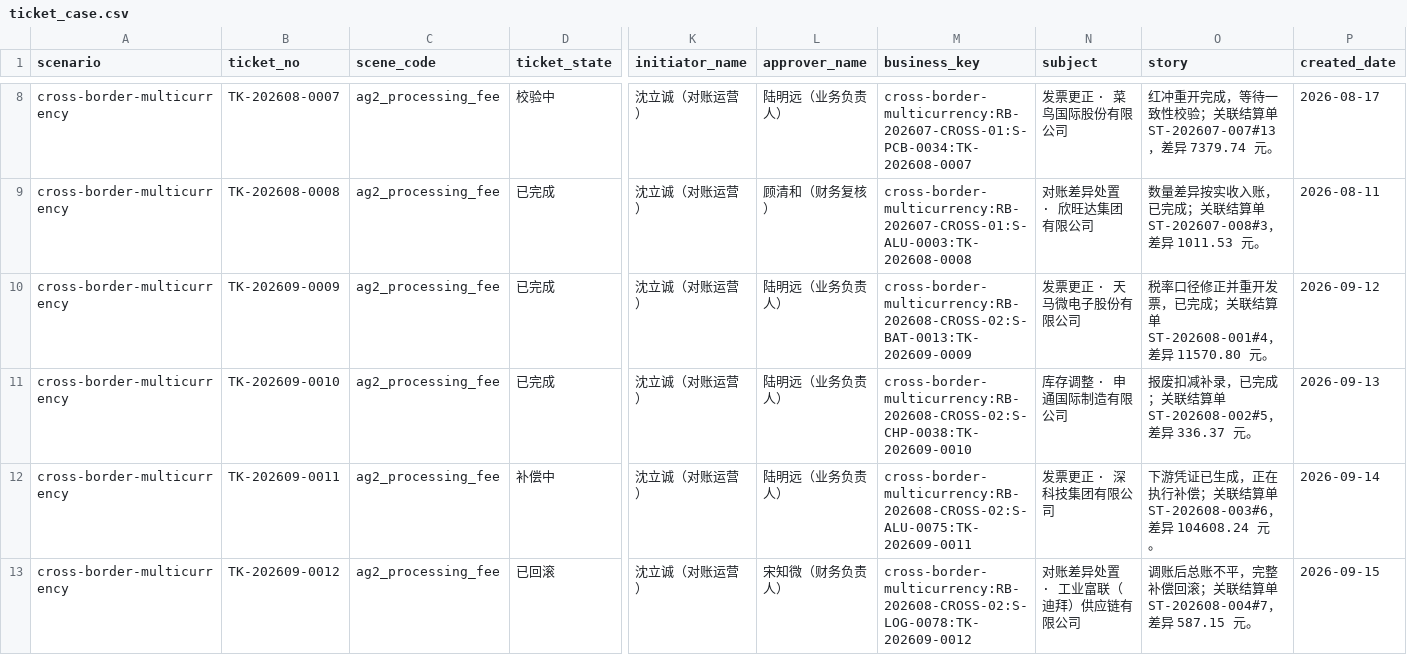
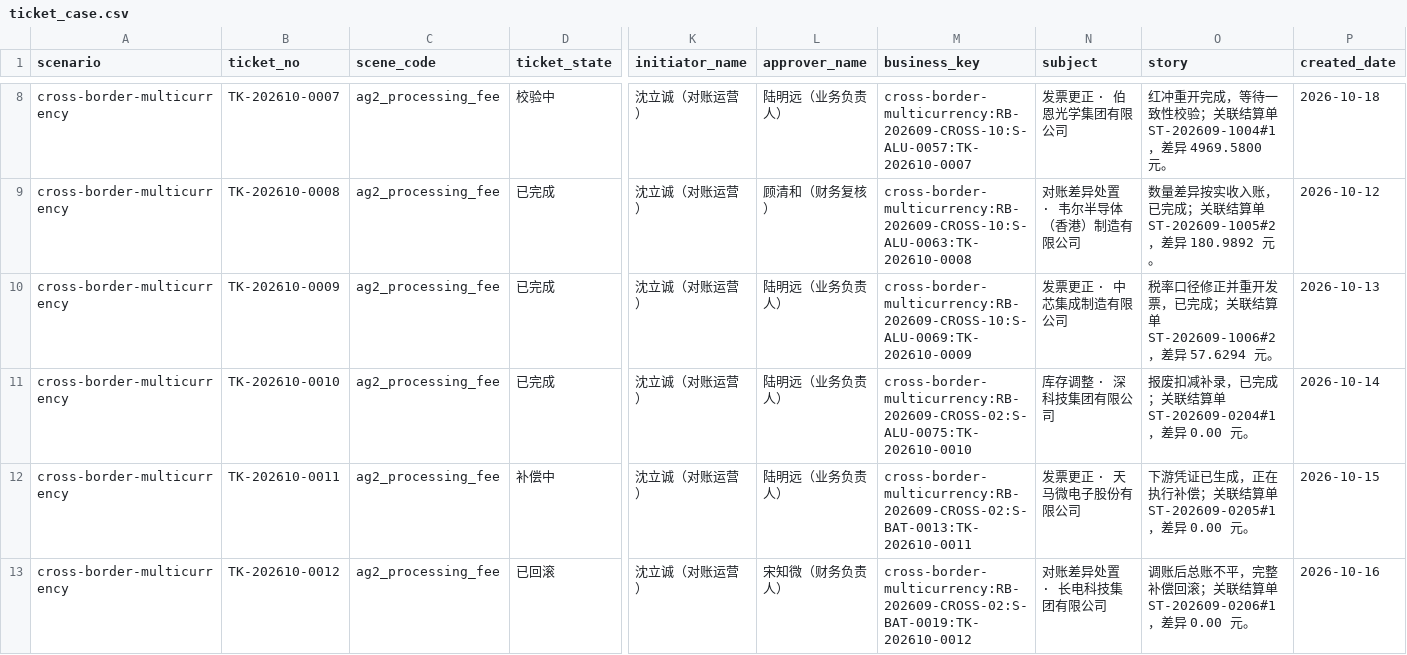
Before and after one commit to Hulk-Zhao/smart-ERP, a CSV file: demo/scenarios/cross-border-multicurrency/ticket_case.csv, drawn as a sheet; only a part is shown, gaps mark what is left out; the diff covers the shown part only; the diff names each change by its address in the sheet, - before the commit and + after, or states it on an @@ line.

```diff
--- a/demo/scenarios/cross-border-multicurrency/ticket_case.csv
+++ b/demo/scenarios/cross-border-multicurrency/ticket_case.csv
-B8 (ticket_no): TK-202608-0007
+B8 (ticket_no): TK-202610-0007
-M8 (business_key): cross-border-multicurrency:RB-202607-CROSS-01:S-PCB-0034:TK-202608-0007
+M8 (business_key): cross-border-multicurrency:RB-202609-CROSS-10:S-ALU-0057:TK-202610-0007
-N8 (subject): 发票更正 · 菜鸟国际股份有限公司
+N8 (subject): 发票更正 · 伯恩光学集团有限公司
-O8 (story): …结算单 ST-202607-007#13，差异 7379.74 元。
+O8 (story): …结算单 ST-202609-1004#1，差异 4969.5800 元。
-P8 (created_date): 2026-08-17
+P8 (created_date): 2026-10-18
-B9 (ticket_no): TK-202608-0008
+B9 (ticket_no): TK-202610-0008
-M9 (business_key): cross-border-multicurrency:RB-202607-CROSS-01:S-ALU-0003:TK-202608-0008
+M9 (business_key): cross-border-multicurrency:RB-202609-CROSS-10:S-ALU-0063:TK-202610-0008
-N9 (subject): 对账差异处置 · 欣旺达集团有限公司
+N9 (subject): 对账差异处置 · 韦尔半导体（香港）制造有限公司
-O9 (story): …结算单 ST-202607-008#3，差异 1011.53 元。
+O9 (story): …结算单 ST-202609-1005#2，差异 180.9892 元。
-P9 (created_date): 2026-08-11
+P9 (created_date): 2026-10-12
-B10 (ticket_no): TK-202609-0009
+B10 (ticket_no): TK-202610-0009
-M10 (business_key): cross-border-multicurrency:RB-202608-CROSS-02:S-BAT-0013:TK-202609-0009
+M10 (business_key): cross-border-multicurrency:RB-202609-CROSS-10:S-ALU-0069:TK-202610-0009
-N10 (subject): 发票更正 · 天马微电子股份有限公司
+N10 (subject): 发票更正 · 中芯集成制造有限公司
-O10 (story): …结算单 ST-202608-001#4，差异 11570.80 元。
+O10 (story): …结算单 ST-202609-1006#2，差异 57.6294 元。
-P10 (created_date): 2026-09-12
+P10 (created_date): 2026-10-13
-B11 (ticket_no): TK-202609-0010
+B11 (ticket_no): TK-202610-0010
-M11 (business_key): cross-border-multicurrency:RB-202608-CROSS-02:S-CHP-0038:TK-202609-0010
+M11 (business_key): cross-border-multicurrency:RB-202609-CROSS-02:S-ALU-0075:TK-202610-0010
-N11 (subject): 库存调整 · 申通国际制造有限公司
+N11 (subject): 库存调整 · 深科技集团有限公司
-O11 (story): 报废扣减补录，已完成；关联结算单 ST-202608-002#5，差异 336.37 元。
+O11 (story): 报废扣减补录，已完成；关联结算单 ST-202609-0204#1，差异 0.00 元。
-P11 (created_date): 2026-09-13
+P11 (created_date): 2026-10-14
-B12 (ticket_no): TK-202609-0011
+B12 (ticket_no): TK-202610-0011
-M12 (business_key): cross-border-multicurrency:RB-202608-CROSS-02:S-ALU-0075:TK-202609-0011
+M12 (business_key): cross-border-multicurrency:RB-202609-CROSS-02:S-BAT-0013:TK-202610-0011
-N12 (subject): 发票更正 · 深科技集团有限公司
+N12 (subject): 发票更正 · 天马微电子股份有限公司
-O12 (story): …结算单 ST-202608-003#6，差异 104608.24 元。
+O12 (story): …结算单 ST-202609-0205#1，差异 0.00 元。
-P12 (created_date): 2026-09-14
+P12 (created_date): 2026-10-15
-B13 (ticket_no): TK-202609-0012
+B13 (ticket_no): TK-202610-0012
-M13 (business_key): cross-border-multicurrency:RB-202608-CROSS-02:S-LOG-0078:TK-202609-0012
+M13 (business_key): cross-border-multicurrency:RB-202609-CROSS-02:S-BAT-0019:TK-202610-0012
-N13 (subject): 对账差异处置 · 工业富联（迪拜）供应链有限公司
+N13 (subject): 对账差异处置 · 长电科技集团有限公司
-O13 (story): …结算单 ST-202608-004#7，差异 587.15 元。
+O13 (story): …结算单 ST-202609-0206#1，差异 0.00 元。
-P13 (created_date): 2026-09-15
+P13 (created_date): 2026-10-16
```
Also changed, not shown: 1 added row and 48 edited cells elsewhere in this file, demo/scenarios/fmcg-distribution/ticket_case.csv, demo/scenarios/manufacturing-multi-plant/ticket_case.csv, 13 other files.
